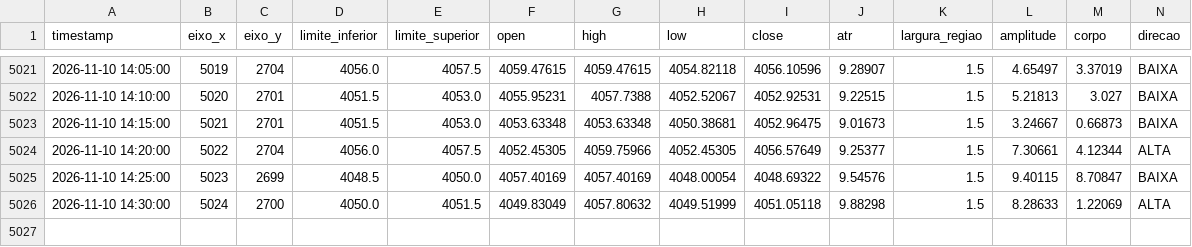
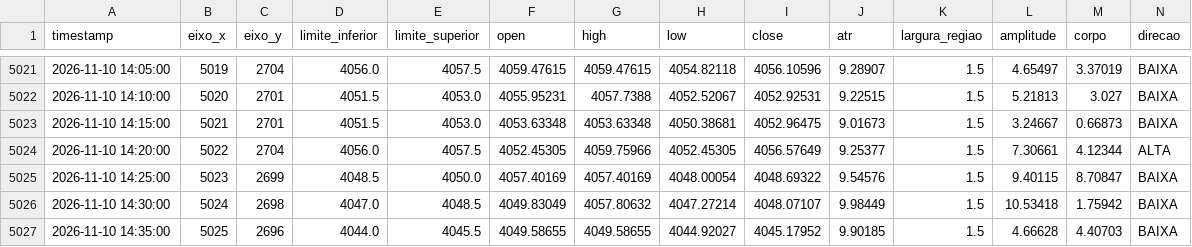
Before and after one commit to loucoparasempre00-ship-it/xauusd-bot-v2-, a CSV file: data/tabuleiro_estavel_m5.csv, drawn as a sheet; only a part is shown, gaps mark what is left out.

```diff
--- a/data/tabuleiro_estavel_m5.csv
+++ b/data/tabuleiro_estavel_m5.csv
@@ -5025,2 +5025,3 @@ timestamp,eixo_x,eixo_y,limite_inferior,limite_superior,open,high,low,close,atr,
 2026-11-10 14:25:00,5023,2699,4048.5,4050.0,4057.40169,4057.40169,4048.00054,4048.69322,9.54576,1.5,9.40115,8.70847,BAIXA
-2026-11-10 14:30:00,5024,2700,4050.0,4051.5,4049.83049,4057.80632,4049.51999,4051.05118,9.88298,1.5,8.28633,1.22069,ALTA
+2026-11-10 14:30:00,5024,2698,4047.0,4048.5,4049.83049,4057.80632,4047.27214,4048.07107,9.98449,1.5,10.53418,1.75942,BAIXA
+2026-11-10 14:35:00,5025,2696,4044.0,4045.5,4049.58655,4049.58655,4044.92027,4045.17952,9.90185,1.5,4.66628,4.40703,BAIXA
```
Also changed, not shown: data/historico_velas_m5.csv, data/tabuleiro_m5.csv, 12 other files.
